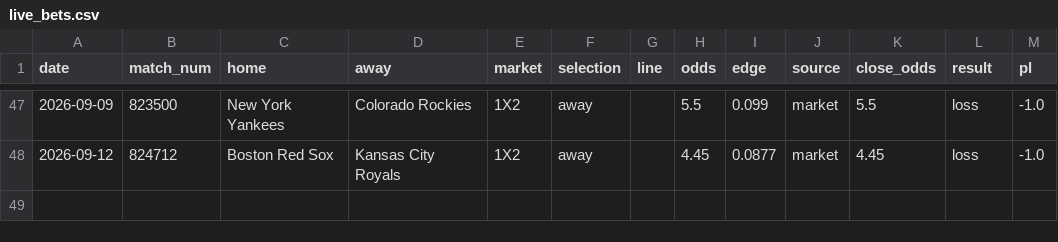
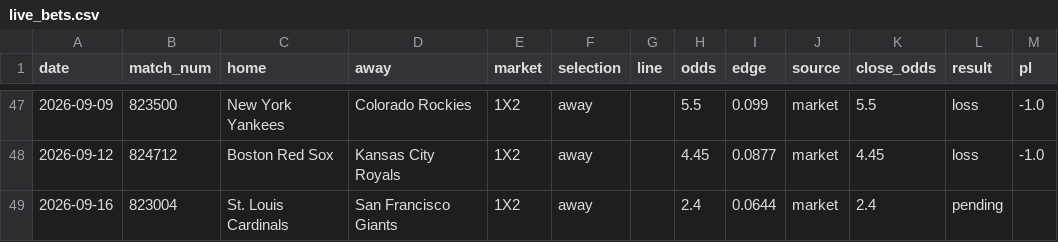
Before and after one commit to c49037027-svg/football, a CSV file: data/live_bets.csv, drawn as a sheet; only a part is shown, gaps mark what is left out.

```diff
--- a/data/live_bets.csv
+++ b/data/live_bets.csv
@@ -48 +48,2 @@ date,match_num,home,away,market,selection,line,odds,edge,source,close_odds,resul
 2026-09-12,824712,Boston Red Sox,Kansas City Royals,1X2,away,,4.45,0.0877,market,4.45,loss,-1.0
+2026-09-16,823004,St. Louis Cardinals,San Francisco Giants,1X2,away,,2.4,0.0644,market,2.4,pending,
```
Also changed, not shown: 1 other file.
